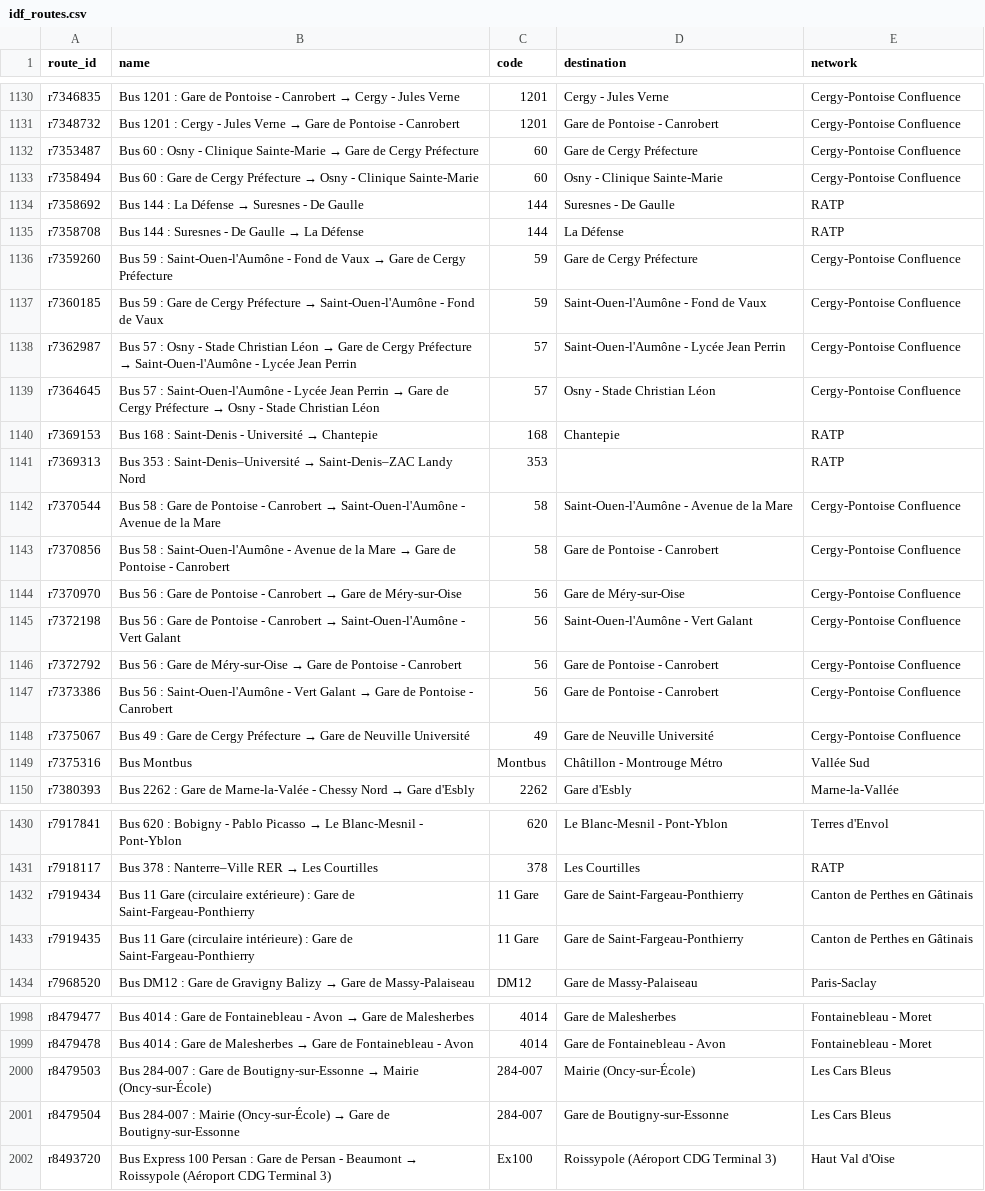
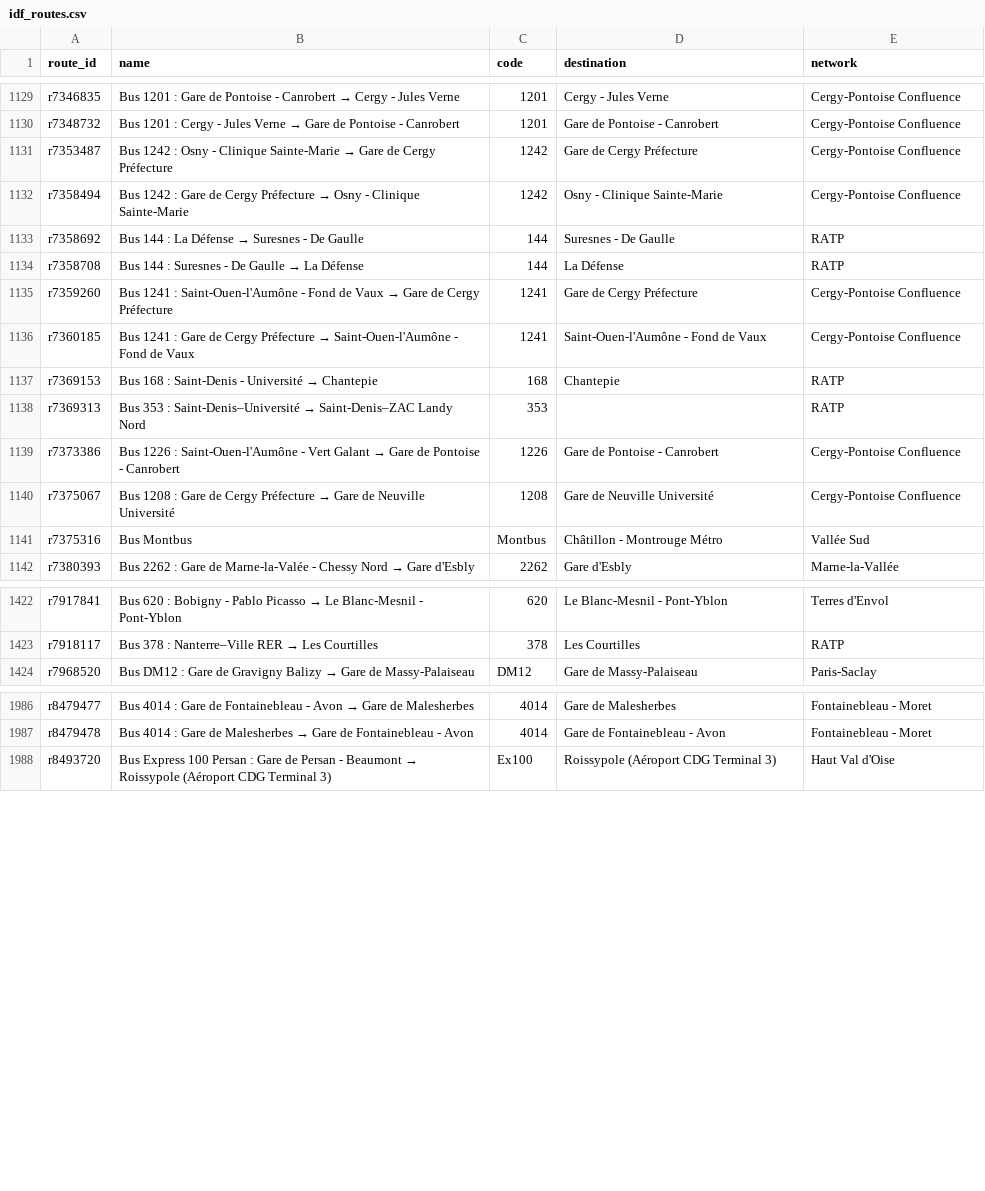
Before and after one commit to Jungle-Bus/ref-fr-STIF, a CSV file: data/idf_routes.csv, drawn as a sheet; only a part is shown, gaps mark what is left out; the diff covers the shown part only.

```diff
--- a/data/idf_routes.csv
+++ b/data/idf_routes.csv
@@ -1131,19 +1130,12 @@ r7346835,Bus 1201 : Gare de Pontoise - Canrobert → Cergy - Jules Verne,1201,Ce
 r7348732,Bus 1201 : Cergy - Jules Verne → Gare de Pontoise - Canrobert,1201,Gare de Pontoise - Canrobert,Cergy-Pontoise Confluence
-r7353487,Bus 60 : Osny - Clinique Sainte-Marie → Gare de Cergy Préfecture,60,Gare de Cergy Préfecture,Cergy-Pontoise Confluence
-r7358494,Bus 60 : Gare de Cergy Préfecture → Osny - Clinique Sainte-Marie,60,Osny - Clinique Sainte-Marie,Cergy-Pontoise Confluence
+r7353487,Bus 1242 : Osny - Clinique Sainte-Marie → Gare de Cergy Préfecture,1242,Gare de Cergy Préfecture,Cergy-Pontoise Confluence
+r7358494,Bus 1242 : Gare de Cergy Préfecture → Osny - Clinique Sainte-Marie,1242,Osny - Clinique Sainte-Marie,Cergy-Pontoise Confluence
 r7358692,Bus 144 : La Défense → Suresnes - De Gaulle,144,Suresnes - De Gaulle,RATP
 r7358708,Bus 144 : Suresnes - De Gaulle → La Défense,144,La Défense,RATP
-r7359260,Bus 59 : Saint-Ouen-l'Aumône - Fond de Vaux → Gare de Cergy Préfecture,59,Gare de Cergy Préfecture,Cergy-Pontoise Confluence
-r7360185,Bus 59 : Gare de Cergy Préfecture → Saint-Ouen-l'Aumône - Fond de Vaux,59,Saint-Ouen-l'Aumône - Fond de Vaux,Cergy-Pontoise Confluence
-r7362987,Bus 57 : Osny - Stade Christian Léon → Gare de Cergy Préfecture → Saint-Ouen-l'Aumône - Lycée Jean Perrin,57,Saint-Ouen-l'Aumône - Lycée Jean Perrin,Cergy-Pontoise Confluence
-r7364645,Bus 57 : Saint-Ouen-l'Aumône - Lycée Jean Perrin → Gare de Cergy Préfecture → Osny - Stade Christian Léon,57,Osny - Stade Christian Léon,Cergy-Pontoise Confluence
+r7359260,Bus 1241 : Saint-Ouen-l'Aumône - Fond de Vaux → Gare de Cergy Préfecture,1241,Gare de Cergy Préfecture,Cergy-Pontoise Confluence
+r7360185,Bus 1241 : Gare de Cergy Préfecture → Saint-Ouen-l'Aumône - Fond de Vaux,1241,Saint-Ouen-l'Aumône - Fond de Vaux,Cergy-Pontoise Confluence
 r7369153,Bus 168 : Saint-Denis - Université → Chantepie,168,Chantepie,RATP
 r7369313,Bus 353 : Saint-Denis–Université → Saint-Denis–ZAC Landy Nord,353,,RATP
-r7370544,Bus 58 : Gare de Pontoise - Canrobert → Saint-Ouen-l'Aumône - Avenue de la Mare,58,Saint-Ouen-l'Aumône - Avenue de la Mare,Cergy-Pontoise Confluence
-r7370856,Bus 58 : Saint-Ouen-l'Aumône - Avenue de la Mare → Gare de Pontoise - Canrobert,58,Gare de Pontoise - Canrobert,Cergy-Pontoise Confluence
-r7370970,Bus 56 : Gare de Pontoise - Canrobert → Gare de Méry-sur-Oise,56,Gare de Méry-sur-Oise,Cergy-Pontoise Confluence
-r7372198,Bus 56 : Gare de Pontoise - Canrobert → Saint-Ouen-l'Aumône - Vert Galant,56,Saint-Ouen-l'Aumône - Vert Galant,Cergy-Pontoise Confluence
-r7372792,Bus 56 : Gare de Méry-sur-Oise → Gare de Pontoise - Canrobert,56,Gare de Pontoise - Canrobert,Cergy-Pontoise Confluence
-r7373386,Bus 56 : Saint-Ouen-l'Aumône - Vert Galant → Gare de Pontoise - Canrobert,56,Gare de Pontoise - Canrobert,Cergy-Pontoise Confluence
-r7375067,Bus 49 : Gare de Cergy Préfecture → Gare de Neuville Université,49,Gare de Neuville Université,Cergy-Pontoise Confluence
+r7373386,Bus 1226 : Saint-Ouen-l'Aumône - Vert Galant → Gare de Pontoise - Canrobert,1226,Gare de Pontoise - Canrobert,Cergy-Pontoise Confluence
+r7375067,Bus 1208 : Gare de Cergy Préfecture → Gare de Neuville Université,1208,Gare de Neuville Université,Cergy-Pontoise Confluence
 r7375316,Bus Montbus,Montbus,Châtillon - Montrouge Métro,Vallée Sud
@@ -1431,4 +1423,2 @@ r7917841,Bus 620 : Bobigny - Pablo Picasso → Le Blanc-Mesnil - Pont-Yblon,620,
 r7918117,Bus 378 : Nanterre–Ville RER → Les Courtilles,378,Les Courtilles,RATP
-r7919434,Bus 11 Gare (circulaire extérieure) : Gare de Saint-Fargeau-Ponthierry,11 Gare,Gare de Saint-Fargeau-Ponthierry,Canton de Perthes en Gâtinais
-r7919435,Bus 11 Gare (circulaire intérieure) : Gare de Saint-Fargeau-Ponthierry,11 Gare,Gare de Saint-Fargeau-Ponthierry,Canton de Perthes en Gâtinais
 r7968520,Bus DM12 : Gare de Gravigny Balizy → Gare de Massy-Palaiseau,DM12,Gare de Massy-Palaiseau,Paris-Saclay
@@ -1999,4 +1987,2 @@ r8479477,Bus 4014 : Gare de Fontainebleau - Avon → Gare de Malesherbes,4014,Ga
 r8479478,Bus 4014 : Gare de Malesherbes → Gare de Fontainebleau - Avon,4014,Gare de Fontainebleau - Avon,Fontainebleau - Moret
-r8479503,Bus 284-007 : Gare de Boutigny-sur-Essonne → Mairie (Oncy-sur-École),284-007,Mairie (Oncy-sur-École),Les Cars Bleus
-r8479504,Bus 284-007 : Mairie (Oncy-sur-École) → Gare de Boutigny-sur-Essonne,284-007,Gare de Boutigny-sur-Essonne,Les Cars Bleus
 r8493720,Bus Express 100 Persan : Gare de Persan - Beaumont → Roissypole (Aéroport CDG Terminal 3),Ex100,Roissypole (Aéroport CDG Terminal 3),Haut Val d'Oise
```
Also changed, not shown: 9 removed rows and 57 edited cells elsewhere in this file, data/lignes.csv, data/merged_lines.csv, 8 other files.
